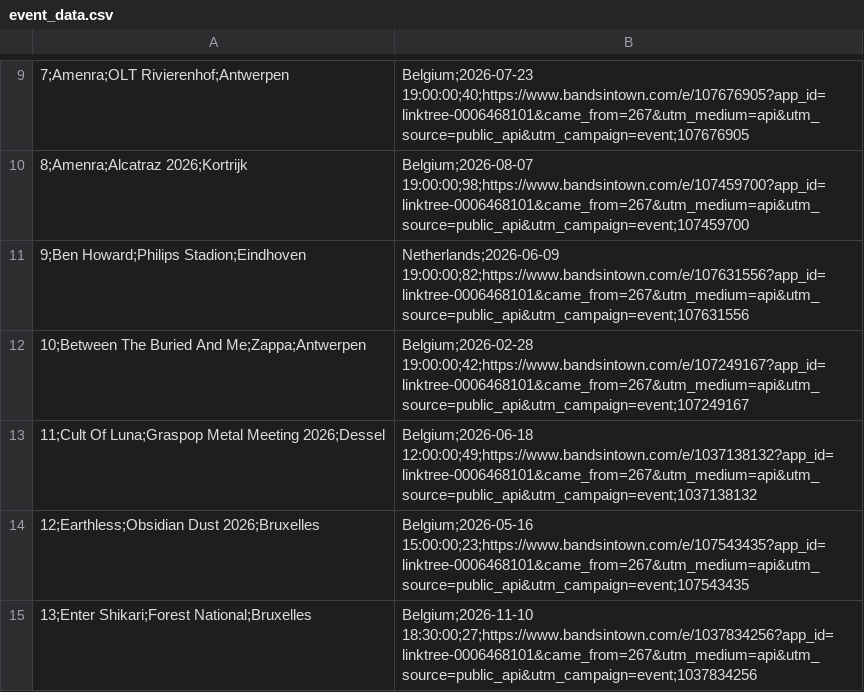
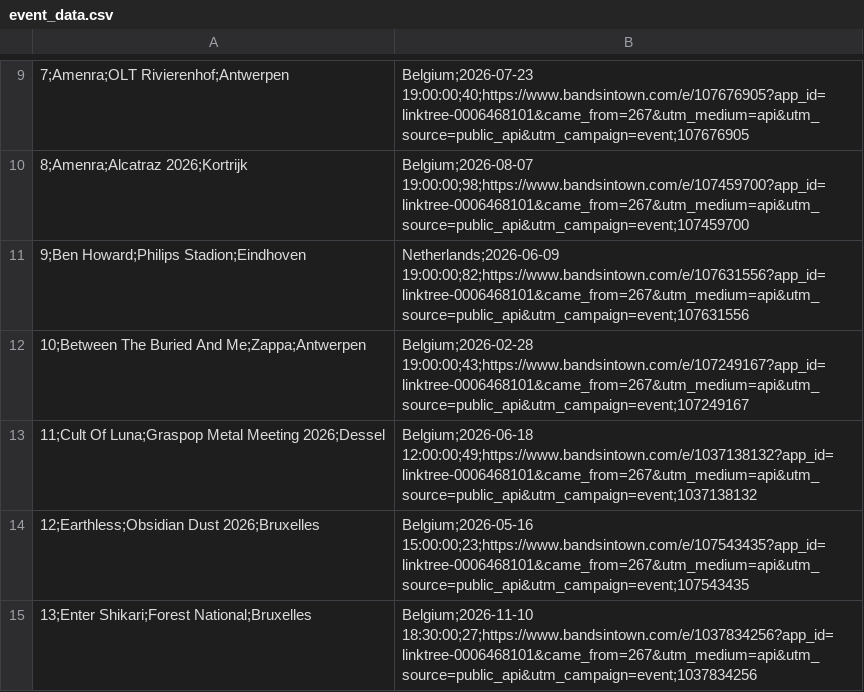
Before and after one commit to RobinVH/RobinVH.github.io, a CSV file: SpotifyAuto/event_data.csv, drawn as a sheet; only a part is shown, gaps mark what is left out; the diff names each change by its address in the sheet, - before the commit and + after, or states it on an @@ line.

```diff
--- a/SpotifyAuto/event_data.csv
+++ b/SpotifyAuto/event_data.csv
-B12: Belgium;2026-02-28 19:00:00;42;https://www.bandsintown.com/e/107249167?app_id=linktree-0006468101&came_from=267&utm_medium=api&utm_source=public_api&utm_campaign=event;107249167
+B12: Belgium;2026-02-28 19:00:00;43;https://www.bandsintown.com/e/107249167?app_id=linktree-0006468101&came_from=267&utm_medium=api&utm_source=public_api&utm_campaign=event;107249167
```
Also changed, not shown: 1 other file.
